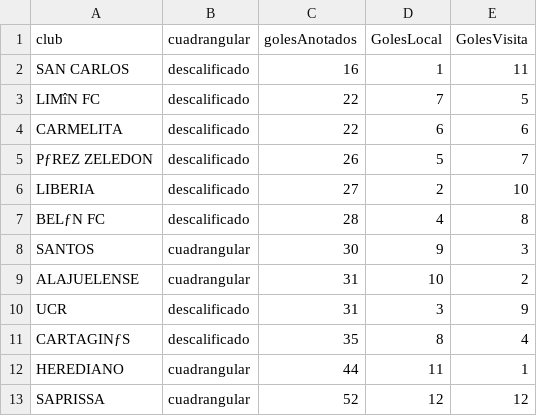
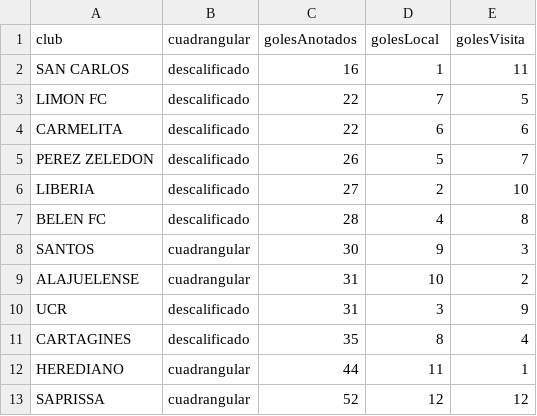
Before and after one commit to mvarelam/sinfutcr, a CSV file: golesAnotadosMock.csv, drawn as a sheet; the diff names each change by its address in the sheet, - before the commit and + after, or states it on an @@ line.

Commit message:
Update golesAnotadosMock.csv

```diff
--- a/golesAnotadosMock.csv
+++ b/golesAnotadosMock.csv
-D1: GolesLocal
+D1: golesLocal
-E1: GolesVisita
+E1: golesVisita
-A3 (club): LIMîN FC
+A3 (club): LIMON FC
-A5 (club): PƒREZ ZELEDON
+A5 (club): PEREZ ZELEDON
-A7 (club): BELƒN FC
+A7 (club): BELEN FC
-A11 (club): CARTAGINƒS
+A11 (club): CARTAGINES
```
